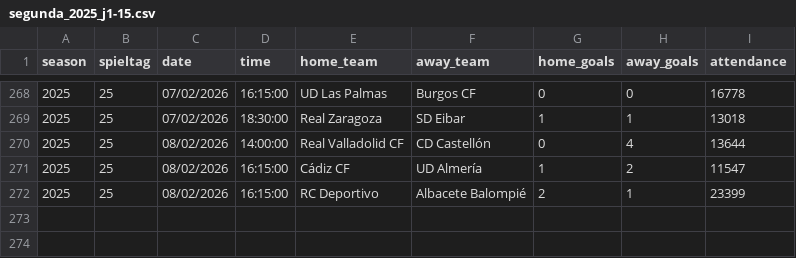
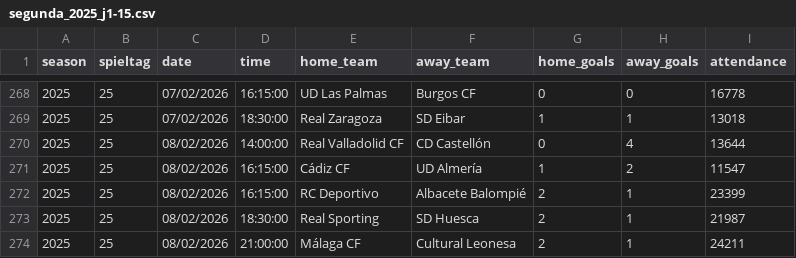
Before and after one commit to jdiegots/aforolab, a CSV file: public/data/matches/segunda_2025_j1-15.csv, drawn as a sheet; only a part is shown, gaps mark what is left out; the diff names each change by its address in the sheet, - before the commit and + after, or states it on an @@ line.

```diff
--- a/public/data/matches/segunda_2025_j1-15.csv
+++ b/public/data/matches/segunda_2025_j1-15.csv
+row 273: 2025 | 25 | 08/02/2026 | 18:30:00 | Real Sporting | SD Huesca | 2 | 1 | 21987
+row 274: 2025 | 25 | 08/02/2026 | 21:00:00 | Málaga CF | Cultural Leonesa | 2 | 1 | 24211
```
Also changed, not shown: public/data/matches/laliga_2025_j1-13.csv.
